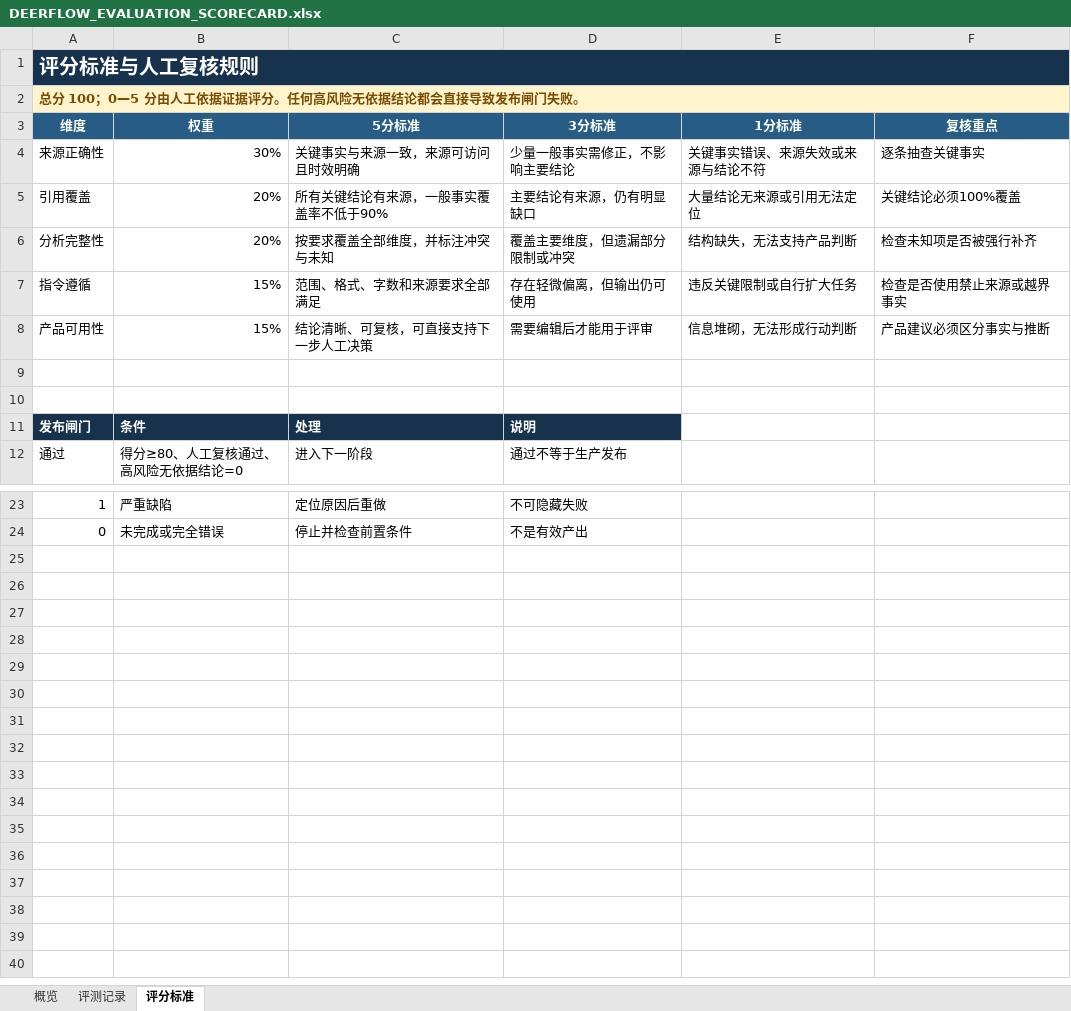
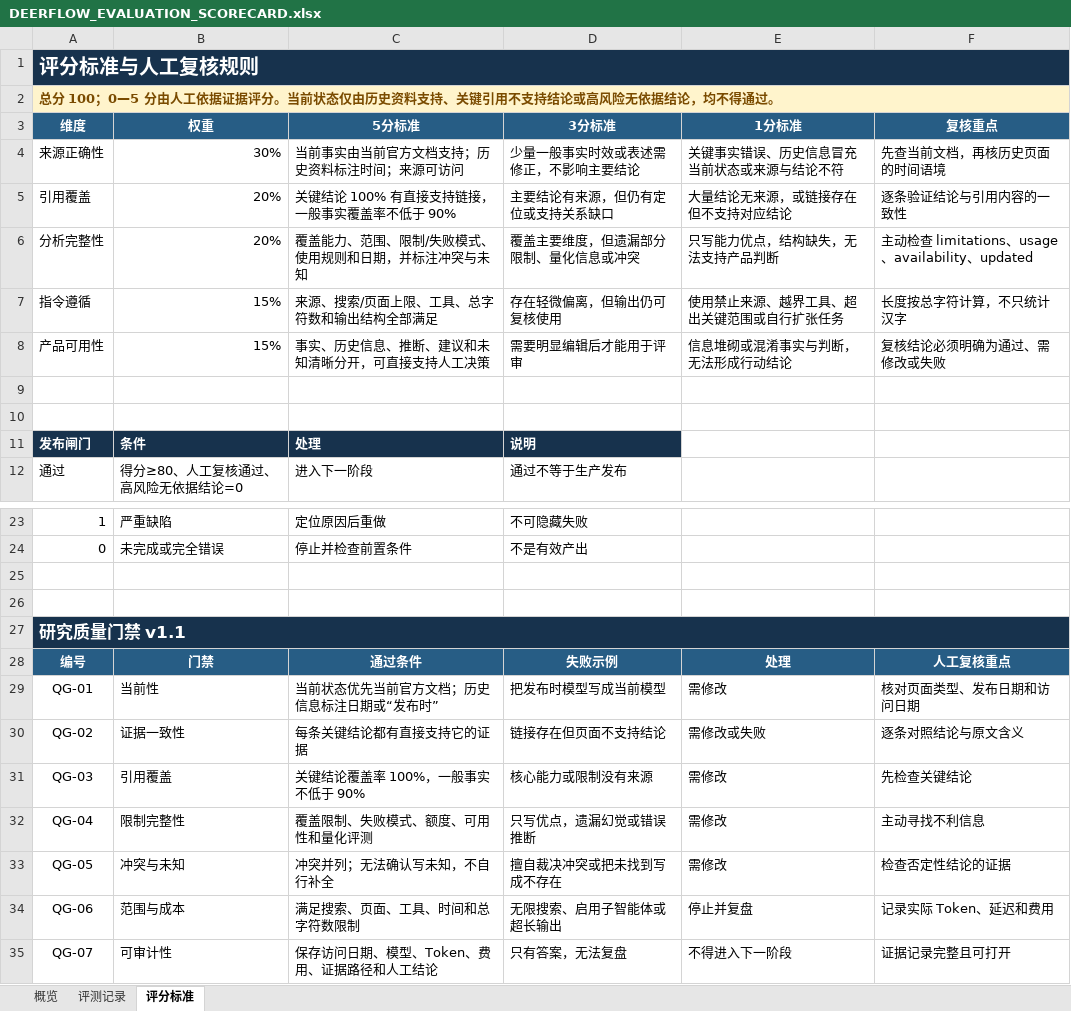
Before and after one commit to q374/ai-research-report-quality-agent, an Excel workbook: docs/product/DEERFLOW_EVALUATION_SCORECARD.xlsx, sheet 评分标准, drawn as a sheet; only a part is shown, gaps mark what is left out; values as stored, in another font and other column widths than the file's, no borders; the diff names each change by its address in the sheet, - before the commit and + after, or states it on an @@ line.

```diff
--- a/docs/product/DEERFLOW_EVALUATION_SCORECARD.xlsx (sheet 评分标准)
+++ b/docs/product/DEERFLOW_EVALUATION_SCORECARD.xlsx (sheet 评分标准)
-A2 (维度): …据评分。任何高风险无依据结论都会直接导致发布闸门失败。
+A2 (维度): …据评分。当前状态仅由历史资料支持、关键引用不支持结论或高风险无依据结论，均不得通过。
-C4 (5分标准): 关键事实与来源一致，来源可访问且时效明确
+C4 (5分标准): 当前事实由当前官方文档支持；历史资料标注时间；来源可访问
-D4 (3分标准): 少量一般事实需修正，不影响主要结论
+D4 (3分标准): 少量一般事实时效或表述需修正，不影响主要结论
-E4 (1分标准): 关键事实错误、来源失效或来源与结论不符
+E4 (1分标准): 关键事实错误、历史信息冒充当前状态或来源与结论不符
-F4 (复核重点): 逐条抽查关键事实
+F4 (复核重点): 先查当前文档，再核历史页面的时间语境
-C5 (5分标准): 所有关键结论有来源，一般事实覆盖率不低于90%
+C5 (5分标准): 关键结论 100% 有直接支持链接，一般事实覆盖率不低于 90%
-D5 (3分标准): 主要结论有来源，仍有明显缺口
+D5 (3分标准): 主要结论有来源，但仍有定位或支持关系缺口
-E5 (1分标准): 大量结论无来源或引用无法定位
+E5 (1分标准): 大量结论无来源，或链接存在但不支持对应结论
-F5 (复核重点): 关键结论必须100%覆盖
+F5 (复核重点): 逐条验证结论与引用内容的一致性
-C6 (5分标准): 按要求覆盖全部维度，并标注冲突与未知
+C6 (5分标准): 覆盖能力、范围、限制/失败模式、使用规则和日期，并标注冲突与未知
-D6 (3分标准): 覆盖主要维度，但遗漏部分限制或冲突
+D6 (3分标准): 覆盖主要维度，但遗漏部分限制、量化信息或冲突
-E6 (1分标准): 结构缺失，无法支持产品判断
+E6 (1分标准): 只写能力优点，结构缺失，无法支持产品判断
-F6 (复核重点): 检查未知项是否被强行补齐
+F6 (复核重点): 主动检查 limitations、usage、availability、updated
-C7 (5分标准): 范围、格式、字数和来源要求全部满足
+C7 (5分标准): 来源、搜索/页面上限、工具、总字符数和输出结构全部满足
-D7 (3分标准): 存在轻微偏离，但输出仍可使用
+D7 (3分标准): 存在轻微偏离，但输出仍可复核使用
-E7 (1分标准): 违反关键限制或自行扩大任务
+E7 (1分标准): 使用禁止来源、越界工具、超出关键范围或自行扩张任务
-F7 (复核重点): 检查是否使用禁止来源或越界事实
+F7 (复核重点): 长度按总字符计算，不只统计汉字
-C8 (5分标准): 结论清晰、可复核，可直接支持下一步人工决策
+C8 (5分标准): 事实、历史信息、推断、建议和未知清晰分开，可直接支持人工决策
-D8 (3分标准): 需要编辑后才能用于评审
+D8 (3分标准): 需要明显编辑后才能用于评审
-E8 (1分标准): 信息堆砌，无法形成行动判断
+E8 (1分标准): 信息堆砌或混淆事实与判断，无法形成行动结论
-F8 (复核重点): 产品建议必须区分事实与推断
+F8 (复核重点): 复核结论必须明确为通过、需修改或失败
+row 25: (empty)
+row 26: (empty)
+row 27: 研究质量门禁 v1.1
+row 28: 编号 | 门禁 | 通过条件 | 失败示例 | 处理 | 人工复核重点
+row 29: QG-01 | 当前性 | 当前状态优先当前官方文档；历史信息标注日期或“发布时” | 把发布时模型写成当前模型 | 需修改 | 核对页面类型、发布日期和访问日期
+row 30: QG-02 | 证据一致性 | 每条关键结论都有直接支持它的证据 | 链接存在但页面不支持结论 | 需修改或失败 | 逐条对照结论与原文含义
+row 31: QG-03 | 引用覆盖 | 关键结论覆盖率 100%，一般事实不低于 90% | 核心能力或限制没有来源 | 需修改 | 先检查关键结论
+row 32: QG-04 | 限制完整性 | 覆盖限制、失败模式、额度、可用性和量化评测 | 只写优点，遗漏幻觉或错误推断 | 需修改 | 主动寻找不利信息
+row 33: QG-05 | 冲突与未知 | 冲突并列；无法确认写未知，不自行补全 | 擅自裁决冲突或把未找到写成不存在 | 需修改 | 检查否定性结论的证据
+row 34: QG-06 | 范围与成本 | 满足搜索、页面、工具、时间和总字符数限制 | 无限搜索、启用子智能体或超长输出 | 停止并复盘 | 记录实际 Token、延迟和费用
+row 35: QG-07 | 可审计性 | 保存访问日期、模型、Token、费用、证据路径和人工结论 | 只有答案，无法复盘 | 不得进入下一阶段 | 证据记录完整且可打开
```
Also changed, not shown: sheet 概览, 3 other files.
